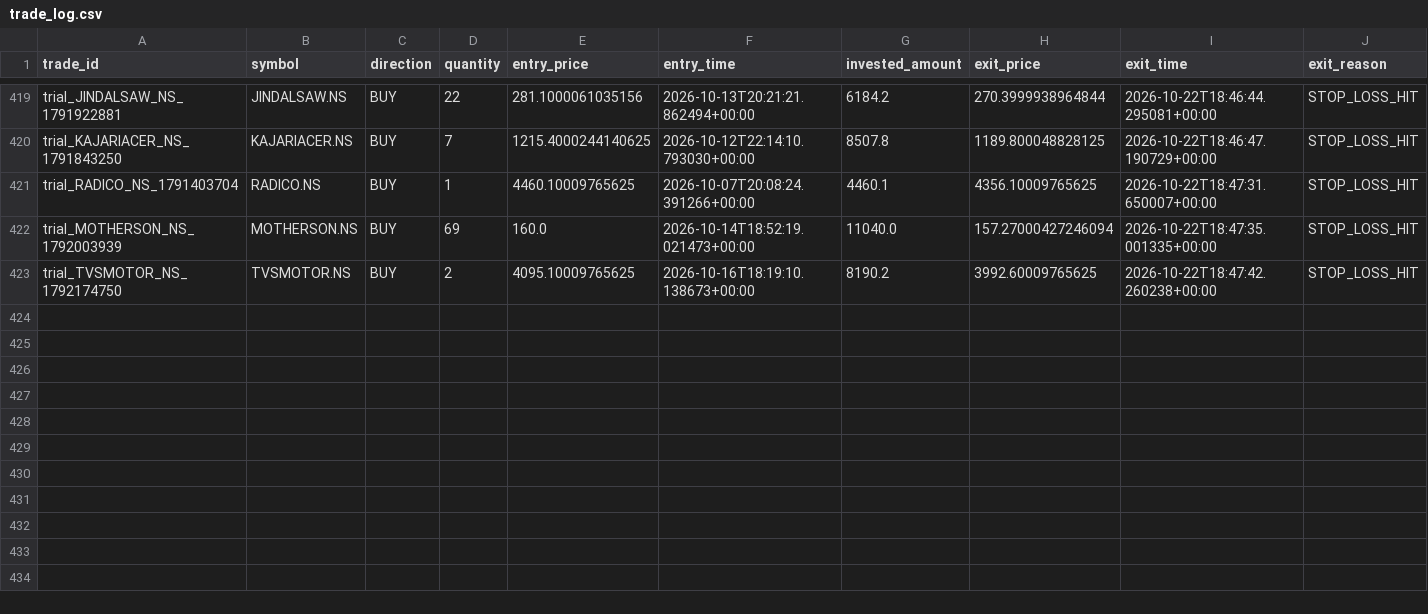
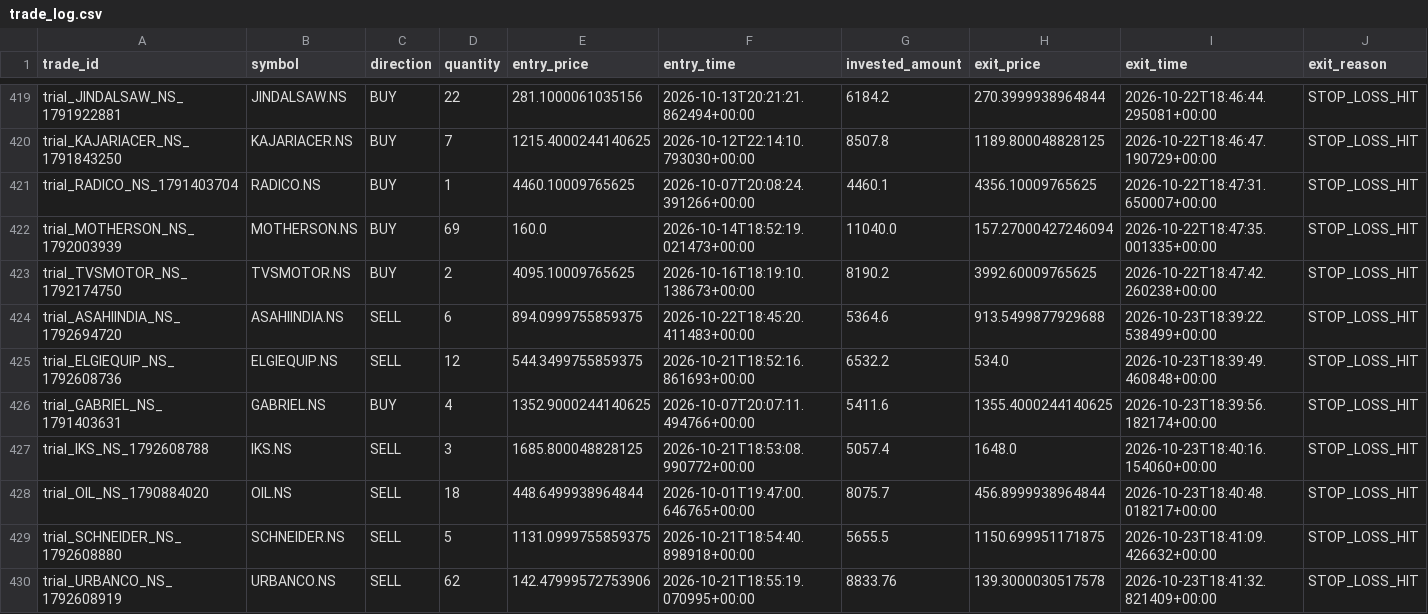
Before and after one commit to gobo-pixel/Professional-setup-of-swing-trading-Fixed-version2, a CSV file: storage/trial_trades/trade_log.csv, drawn as a sheet; only a part is shown, gaps mark what is left out; rows hold the shown columns only; the diff names each change by its address in the sheet, - before the commit and + after, or states it on an @@ line.

```diff
--- a/storage/trial_trades/trade_log.csv
+++ b/storage/trial_trades/trade_log.csv
+row 424: trial_ASAHIINDIA_NS_1792694720 | ASAHIINDIA.NS | SELL | 6 | 894.0999755859375 | 2026-10-22T18:45:20.411483+00:00 | 5364.6 | 913.5499877929688 | 2026-10-23T18:39:22.538499+00:00 | STOP_LOSS_HIT
+row 425: trial_ELGIEQUIP_NS_1792608736 | ELGIEQUIP.NS | SELL | 12 | 544.3499755859375 | 2026-10-21T18:52:16.861693+00:00 | 6532.2 | 534.0 | 2026-10-23T18:39:49.460848+00:00 | STOP_LOSS_HIT
+row 426: trial_GABRIEL_NS_1791403631 | GABRIEL.NS | BUY | 4 | 1352.9000244140625 | 2026-10-07T20:07:11.494766+00:00 | 5411.6 | 1355.4000244140625 | 2026-10-23T18:39:56.182174+00:00 | STOP_LOSS_HIT
+row 427: trial_IKS_NS_1792608788 | IKS.NS | SELL | 3 | 1685.800048828125 | 2026-10-21T18:53:08.990772+00:00 | 5057.4 | 1648.0 | 2026-10-23T18:40:16.154060+00:00 | STOP_LOSS_HIT
+row 428: trial_OIL_NS_1790884020 | OIL.NS | SELL | 18 | 448.6499938964844 | 2026-10-01T19:47:00.646765+00:00 | 8075.7 | 456.8999938964844 | 2026-10-23T18:40:48.018217+00:00 | STOP_LOSS_HIT
+row 429: trial_SCHNEIDER_NS_1792608880 | SCHNEIDER.NS | SELL | 5 | 1131.0999755859375 | 2026-10-21T18:54:40.898918+00:00 | 5655.5 | 1150.699951171875 | 2026-10-23T18:41:09.426632+00:00 | STOP_LOSS_HIT
+row 430: trial_URBANCO_NS_1792608919 | URBANCO.NS | SELL | 62 | 142.47999572753906 | 2026-10-21T18:55:19.070995+00:00 | 8833.76 | 139.3000030517578 | 2026-10-23T18:41:32.821409+00:00 | STOP_LOSS_HIT
```
Also changed, not shown: 1 other file.
